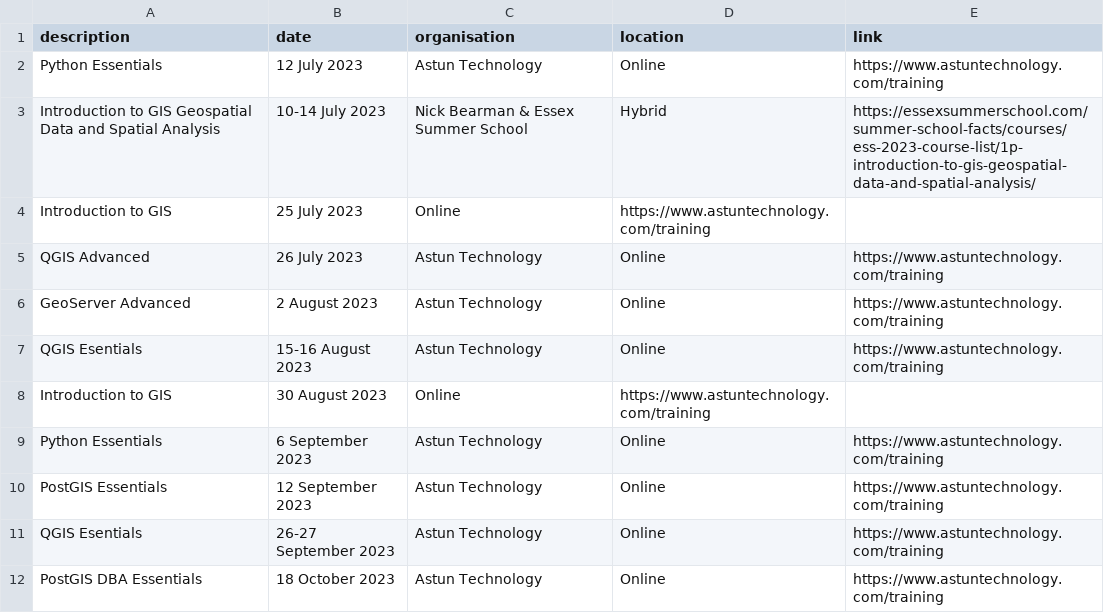
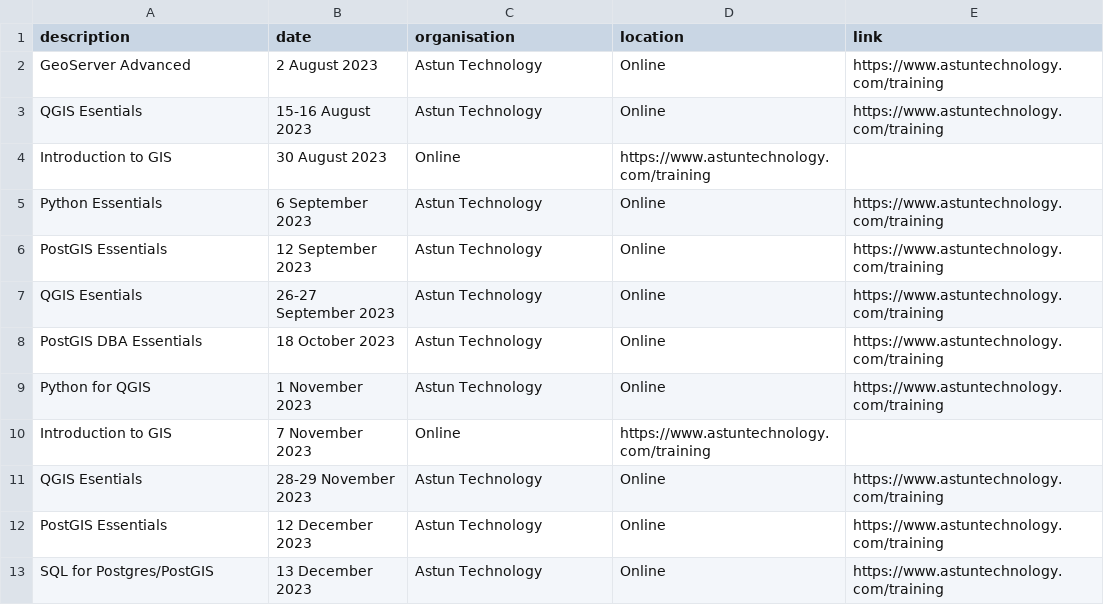
Before and after one commit to rachelesmee/website, a CSV file: _data/osgeouk_training.csv, drawn as a sheet; only a part is shown; the shorter side is filled out with more unchanged rows.

Commit message:
Remove past training

```diff
--- a/_data/osgeouk_training.csv
+++ b/_data/osgeouk_training.csv
@@ -1,6 +1,2 @@
 description,date,organisation,location,link
-Python Essentials, 12 July 2023, Astun Technology, Online, https://www.astuntechnology.com/training
-Introduction to GIS Geospatial Data and Spatial Analysis, 10-14 July 2023, Nick Bearman & Essex Summer School, Hybrid, https://essexsummerschool.com/summer-school-facts/courses/ess-2023-course-list/1p-introduction-to-gis-geospatial-data-and-spatial-analysis/
-Introduction to GIS, 25 July 2023, Online, https://www.astuntechnology.com/training
-QGIS Advanced, 26 July 2023, Astun Technology, Online, https://www.astuntechnology.com/training
 GeoServer Advanced, 2 August 2023, Astun Technology, Online, https://www.astuntechnology.com/training
```
